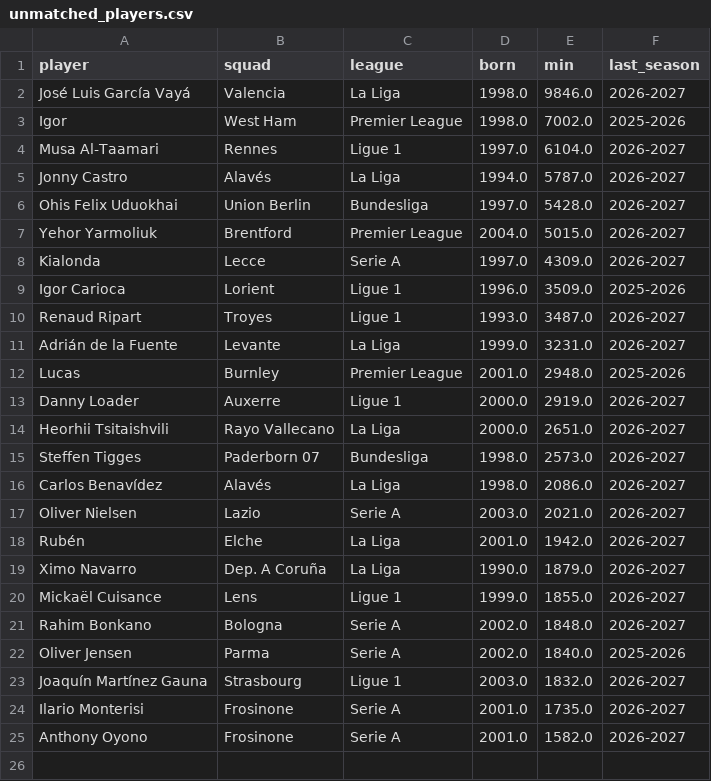
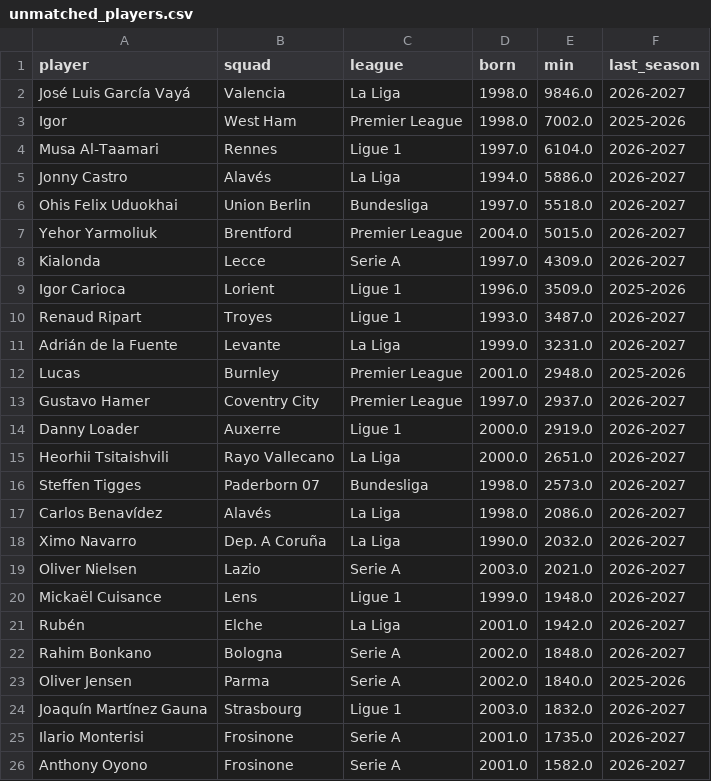
Before and after one commit to sujalFPS-eng/StatTrick, a CSV file: data/unmatched_players.csv, drawn as a sheet.

```diff
--- a/data/unmatched_players.csv
+++ b/data/unmatched_players.csv
@@ -4,4 +4,4 @@ Igor,West Ham,Premier League,1998.0,7002.0,2025-2026
 Musa Al-Taamari,Rennes,Ligue 1,1997.0,6104.0,2026-2027
-Jonny Castro,Alavés,La Liga,1994.0,5787.0,2026-2027
-Ohis Felix Uduokhai,Union Berlin,Bundesliga,1997.0,5428.0,2026-2027
+Jonny Castro,Alavés,La Liga,1994.0,5886.0,2026-2027
+Ohis Felix Uduokhai,Union Berlin,Bundesliga,1997.0,5518.0,2026-2027
 Yehor Yarmoliuk,Brentford,Premier League,2004.0,5015.0,2026-2027
@@ -12,2 +12,3 @@ Adrián de la Fuente,Levante,La Liga,1999.0,3231.0,2026-2027
 Lucas,Burnley,Premier League,2001.0,2948.0,2025-2026
+Gustavo Hamer,Coventry City,Premier League,1997.0,2937.0,2026-2027
 Danny Loader,Auxerre,Ligue 1,2000.0,2919.0,2026-2027
@@ -16,6 +17,6 @@ Steffen Tigges,Paderborn 07,Bundesliga,1998.0,2573.0,2026-2027
 Carlos Benavídez,Alavés,La Liga,1998.0,2086.0,2026-2027
+Ximo Navarro,Dep. A Coruña,La Liga,1990.0,2032.0,2026-2027
 Oliver Nielsen,Lazio,Serie A,2003.0,2021.0,2026-2027
+Mickaël Cuisance,Lens,Ligue 1,1999.0,1948.0,2026-2027
 Rubén,Elche,La Liga,2001.0,1942.0,2026-2027
-Ximo Navarro,Dep. A Coruña,La Liga,1990.0,1879.0,2026-2027
-Mickaël Cuisance,Lens,Ligue 1,1999.0,1855.0,2026-2027
 Rahim Bonkano,Bologna,Serie A,2002.0,1848.0,2026-2027
```
Also changed, not shown: data/metrics_history.csv, 4 other files.
